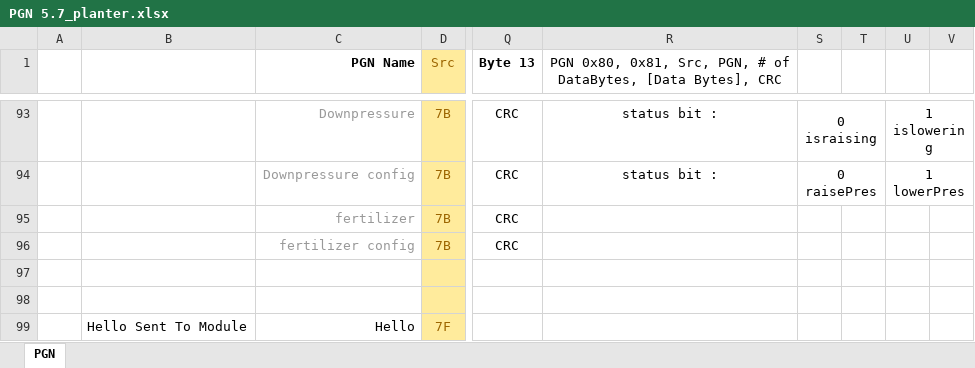
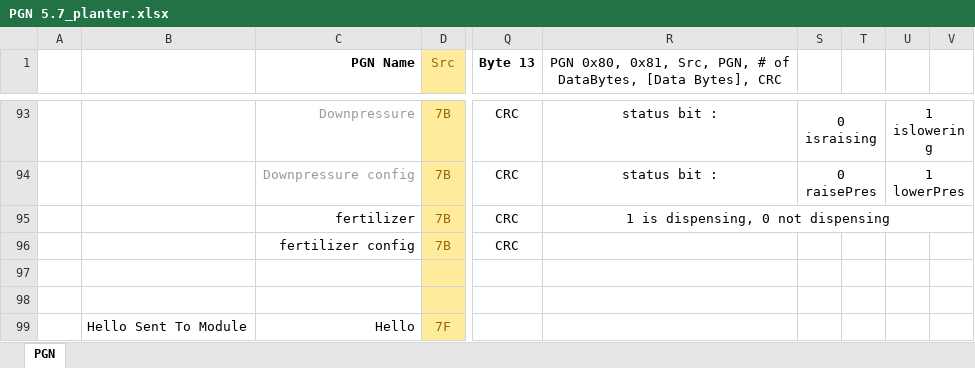
Before and after one commit to Pat-I/Planter-ECUs, an Excel workbook: PGN 5.7_planter.xlsx, sheet PGN, drawn as a sheet; only a part is shown, gaps mark what is left out; values as stored, in another font and other column widths than the file's, no borders; the diff names each change by its address in the sheet, - before the commit and + after, or states it on an @@ line.

```diff
--- a/PGN 5.7_planter.xlsx (sheet PGN)
+++ b/PGN 5.7_planter.xlsx (sheet PGN)
-C95:C96 text colour: #999999
+C95:C96 text colour: black
-R95: (empty)
+R95: 1 is dispensing, 0 not dispensing
+R95:V95 merged
```
Also changed, not shown: 2 other files.
